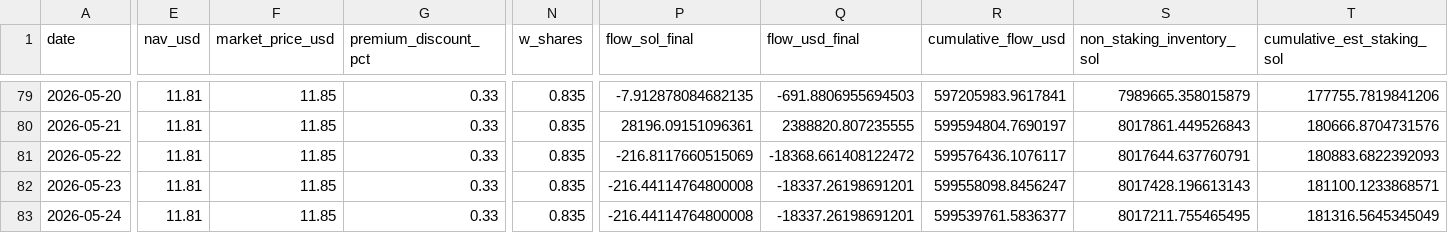
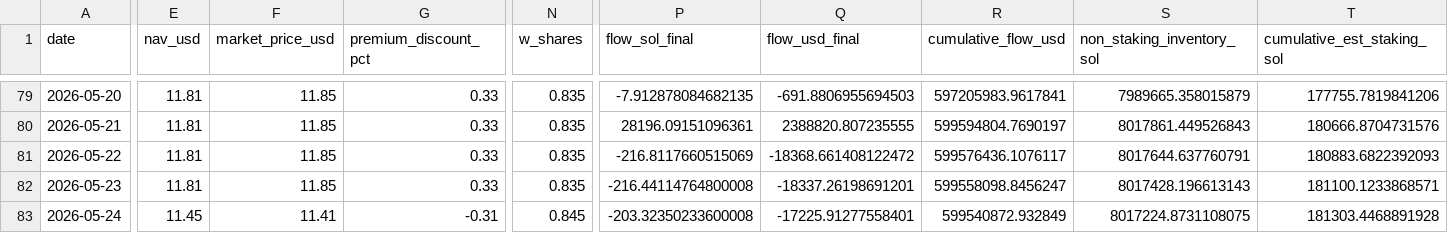
Before and after one commit to jungmin1212/etf-dashboard, a CSV file: bsol_tracker/bsol_cost_basis_track.csv, drawn as a sheet; only a part is shown, gaps mark what is left out; the diff covers the shown part only; the diff names each change by its address in the sheet, - before the commit and + after, or states it on an @@ line.

```diff
--- a/bsol_tracker/bsol_cost_basis_track.csv
+++ b/bsol_tracker/bsol_cost_basis_track.csv
-E83 (nav_usd): 11.81
+E83 (nav_usd): 11.45
-F83 (market_price_usd): 11.85
+F83 (market_price_usd): 11.41
-G83 (premium_discount_pct): 0.33
+G83 (premium_discount_pct): -0.31
-N83 (w_shares): 0.835
+N83 (w_shares): 0.845
-P83 (flow_sol_final): -216.44114764800008
+P83 (flow_sol_final): -203.32350233600008
-Q83 (flow_usd_final): -18337.26198691201
+Q83 (flow_usd_final): -17225.91277558401
-R83 (cumulative_flow_usd): 599539761.5836377
+R83 (cumulative_flow_usd): 599540872.932849
-S83 (non_staking_inventory_sol): 8017211.755465495
+S83 (non_staking_inventory_sol): 8017224.8731108075
-T83 (cumulative_est_staking_sol): 181316.5645345049
+T83 (cumulative_est_staking_sol): 181303.4468891928
```
Also changed, not shown: 3 edited cells elsewhere in this file, bsol_tracker/bsol_daily_snapshots.csv.
